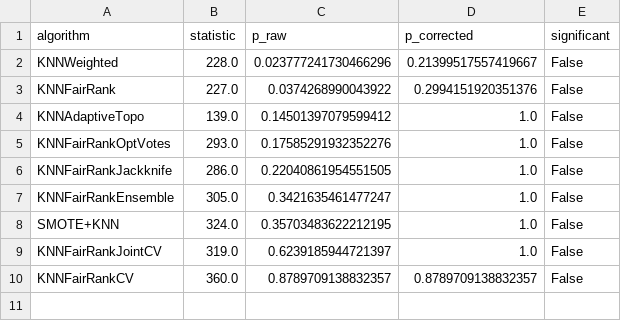
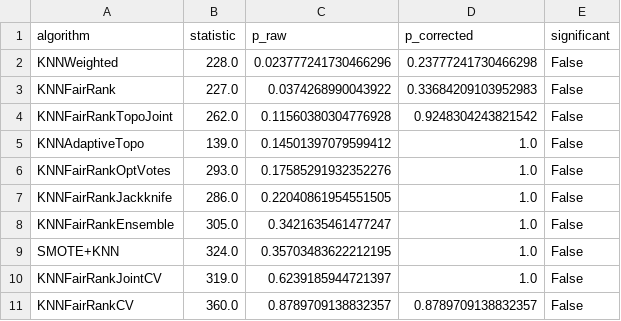
Before and after one commit to zepaulo333/knn_classimbalance, a CSV file: results/tables/wilcoxon_vs_KNNOptK_mcc_1rep.csv, drawn as a sheet.

```diff
--- a/results/tables/wilcoxon_vs_KNNOptK_mcc_1rep.csv
+++ b/results/tables/wilcoxon_vs_KNNOptK_mcc_1rep.csv
@@ -1,4 +1,5 @@
 algorithm,statistic,p_raw,p_corrected,significant
-KNNWeighted,228.0,0.023777241730466296,0.21399517557419667,False
-KNNFairRank,227.0,0.0374268990043922,0.2994151920351376,False
+KNNWeighted,228.0,0.023777241730466296,0.23777241730466298,False
+KNNFairRank,227.0,0.0374268990043922,0.33684209103952983,False
+KNNFairRankTopoJoint,262.0,0.11560380304776928,0.9248304243821542,False
 KNNAdaptiveTopo,139.0,0.14501397079599412,1.0,False
```
Also changed, not shown: results/tables/bootstrap_ci_1rep.csv, results/tables/wilcoxon_vs_KNNFairRank_mcc_1rep.csv, 31 other files.
